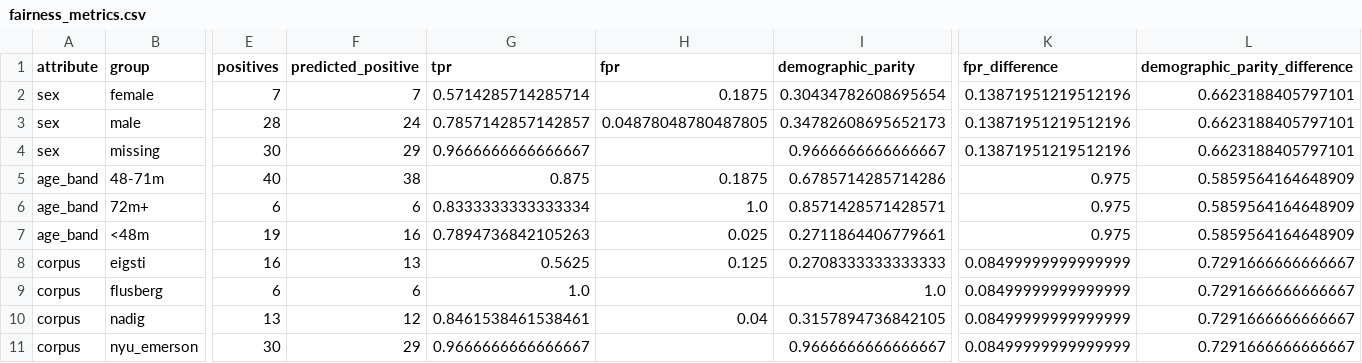
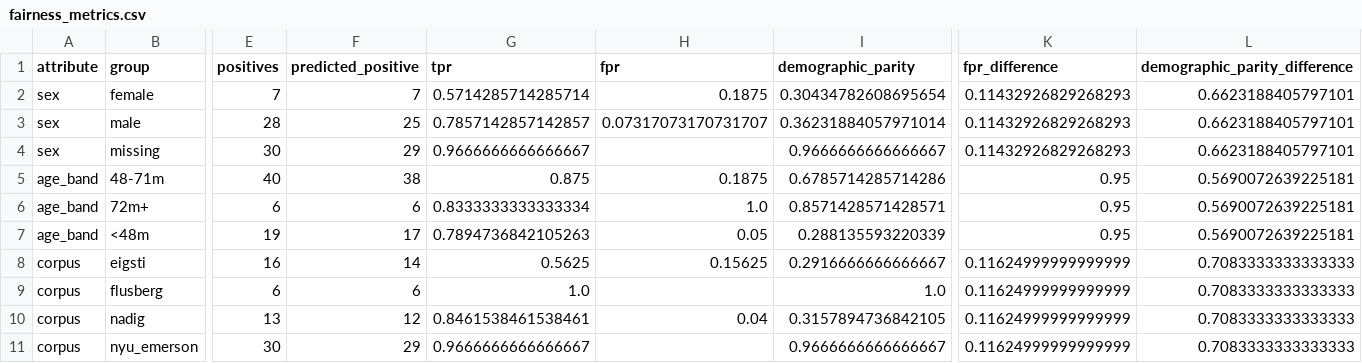
Before and after one commit to monai86/asd_project, a CSV file: reports/metrics/fairness_metrics.csv, drawn as a sheet; only a part is shown, gaps mark what is left out; the diff names each change by its address in the sheet, - before the commit and + after, or states it on an @@ line.

```diff
--- a/reports/metrics/fairness_metrics.csv
+++ b/reports/metrics/fairness_metrics.csv
-K2:K4 (fpr_difference): 0.13871951219512196
+K2:K4 (fpr_difference): 0.11432926829268293
-F3 (predicted_positive): 24
+F3 (predicted_positive): 25
-H3 (fpr): 0.04878048780487805
+H3 (fpr): 0.07317073170731707
-I3 (demographic_parity): 0.34782608695652173
+I3 (demographic_parity): 0.36231884057971014
-K5:K7 (fpr_difference): 0.975
+K5:K7 (fpr_difference): 0.95
-L5:L7 (demographic_parity_difference): 0.5859564164648909
+L5:L7 (demographic_parity_difference): 0.5690072639225181
-F7 (predicted_positive): 16
+F7 (predicted_positive): 17
-H7 (fpr): 0.025
+H7 (fpr): 0.05
-I7 (demographic_parity): 0.2711864406779661
+I7 (demographic_parity): 0.288135593220339
-F8 (predicted_positive): 13
+F8 (predicted_positive): 14
-H8 (fpr): 0.125
+H8 (fpr): 0.15625
-I8 (demographic_parity): 0.2708333333333333
+I8 (demographic_parity): 0.2916666666666667
-K8:K11 (fpr_difference): 0.08499999999999999
+K8:K11 (fpr_difference): 0.11624999999999999
-L8:L11 (demographic_parity_difference): 0.7291666666666667
+L8:L11 (demographic_parity_difference): 0.7083333333333333
```
Also changed, not shown: data/combined_features.csv, data/longitudinal_features.csv, 45 other files.
